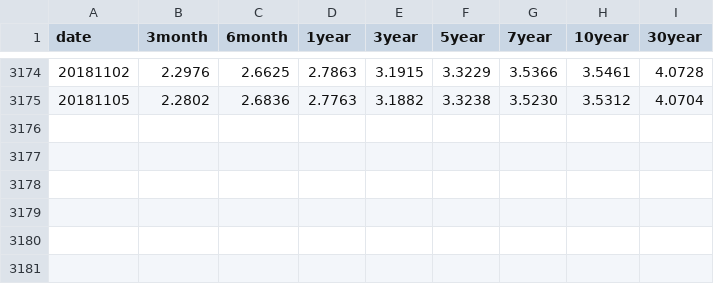
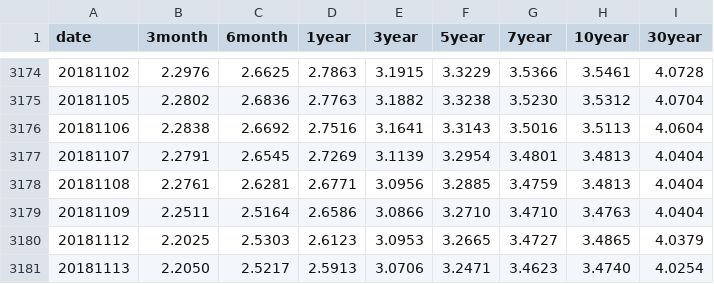
Before and after one commit to datochan/DTGear, a CSV file: data/bond.csv, drawn as a sheet; only a part is shown, gaps mark what is left out; the diff names each change by its address in the sheet, - before the commit and + after, or states it on an @@ line.

```diff
--- a/data/bond.csv
+++ b/data/bond.csv
+row 3176: 20181106 | 2.2838 | 2.6692 | 2.7516 | 3.1641 | 3.3143 | 3.5016 | 3.5113 | 4.0604
+row 3177: 20181107 | 2.2791 | 2.6545 | 2.7269 | 3.1139 | 3.2954 | 3.4801 | 3.4813 | 4.0404
+row 3178: 20181108 | 2.2761 | 2.6281 | 2.6771 | 3.0956 | 3.2885 | 3.4759 | 3.4813 | 4.0404
+row 3179: 20181109 | 2.2511 | 2.5164 | 2.6586 | 3.0866 | 3.2710 | 3.4710 | 3.4763 | 4.0404
+row 3180: 20181112 | 2.2025 | 2.5303 | 2.6123 | 3.0953 | 3.2665 | 3.4727 | 3.4865 | 4.0379
+row 3181: 20181113 | 2.2050 | 2.5217 | 2.5913 | 3.0706 | 3.2471 | 3.4623 | 3.4740 | 4.0254
```
Also changed, not shown: 35 other files.
